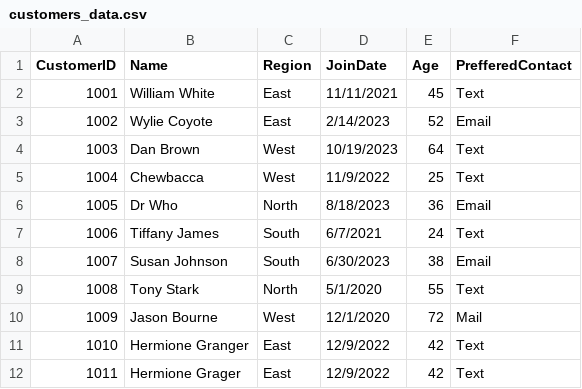
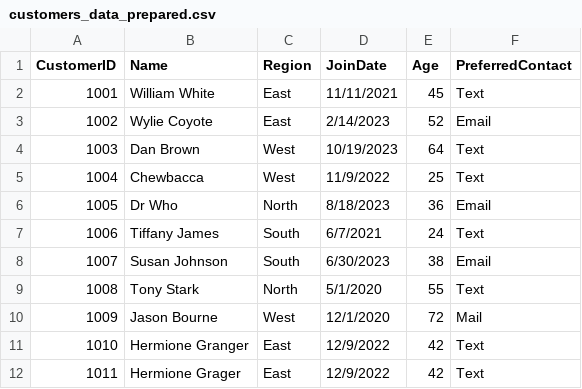
Before and after one commit to scmiller77/smart-store-miller, a CSV file: data/prepared/customers_data_prepared.csv (was data/raw/customers_data.csv), drawn as a sheet.

Commit message:
Added prepared csv files

```diff
--- a/data/raw/customers_data.csv
+++ b/data/prepared/customers_data_prepared.csv
@@ -1,2 +1,2 @@
-CustomerID,Name,Region,JoinDate,Age,PrefferedContact
+CustomerID,Name,Region,JoinDate,Age,PreferredContact
 1001,William White,East,11/11/2021,45,Text
```
Also changed, not shown: 7 other files.
